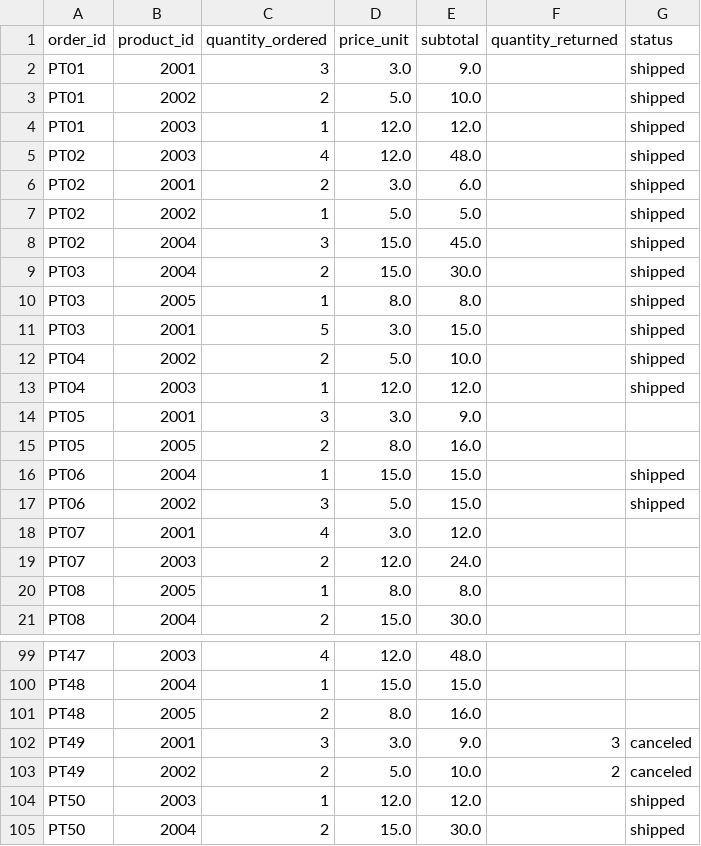
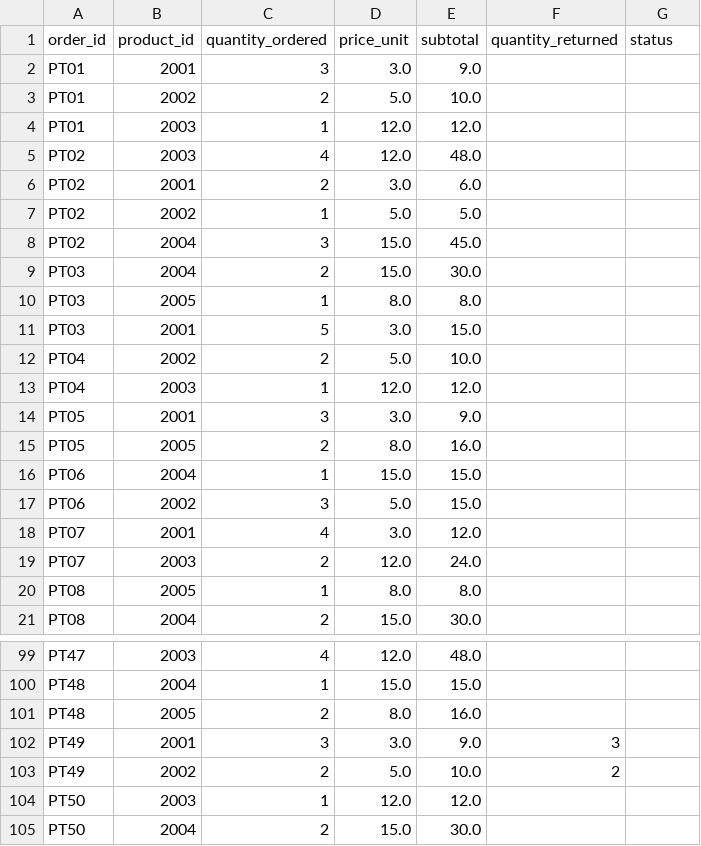
Before and after one commit to yeidmand/BYLA_Bloom_Florista, a CSV file: order_items.csv, drawn as a sheet; only a part is shown, gaps mark what is left out.

```diff
--- a/order_items.csv
+++ b/order_items.csv
@@ -1,18 +1,18 @@
 order_id;product_id;quantity_ordered;price_unit;subtotal;quantity_returned;status
-PT01;2001;3;3.0;9.0;;shipped
-PT01;2002;2;5.0;10.0;;shipped
-PT01;2003;1;12.0;12.0;;shipped
-PT02;2003;4;12.0;48.0;;shipped
-PT02;2001;2;3.0;6.0;;shipped
-PT02;2002;1;5.0;5.0;;shipped
-PT02;2004;3;15.0;45.0;;shipped
-PT03;2004;2;15.0;30.0;;shipped
-PT03;2005;1;8.0;8.0;;shipped
-PT03;2001;5;3.0;15.0;;shipped
-PT04;2002;2;5.0;10.0;;shipped
-PT04;2003;1;12.0;12.0;;shipped
+PT01;2001;3;3.0;9.0;;
+PT01;2002;2;5.0;10.0;;
+PT01;2003;1;12.0;12.0;;
+PT02;2003;4;12.0;48.0;;
+PT02;2001;2;3.0;6.0;;
+PT02;2002;1;5.0;5.0;;
+PT02;2004;3;15.0;45.0;;
+PT03;2004;2;15.0;30.0;;
+PT03;2005;1;8.0;8.0;;
+PT03;2001;5;3.0;15.0;;
+PT04;2002;2;5.0;10.0;;
+PT04;2003;1;12.0;12.0;;
 PT05;2001;3;3.0;9.0;;
 PT05;2005;2;8.0;16.0;;
-PT06;2004;1;15.0;15.0;;shipped
-PT06;2002;3;5.0;15.0;;shipped
+PT06;2004;1;15.0;15.0;;
+PT06;2002;3;5.0;15.0;;
 PT07;2001;4;3.0;12.0;;
@@ -101,5 +101,5 @@ PT48;2004;1;15.0;15.0;;
 PT48;2005;2;8.0;16.0;;
-PT49;2001;3;3.0;9.0;3;canceled
-PT49;2002;2;5.0;10.0;2;canceled
-PT50;2003;1;12.0;12.0;;shipped
-PT50;2004;2;15.0;30.0;;shipped
+PT49;2001;3;3.0;9.0;3;
+PT49;2002;2;5.0;10.0;2;
+PT50;2003;1;12.0;12.0;;
+PT50;2004;2;15.0;30.0;;
```
Also changed, not shown: order_data.csv, 3 other files.
